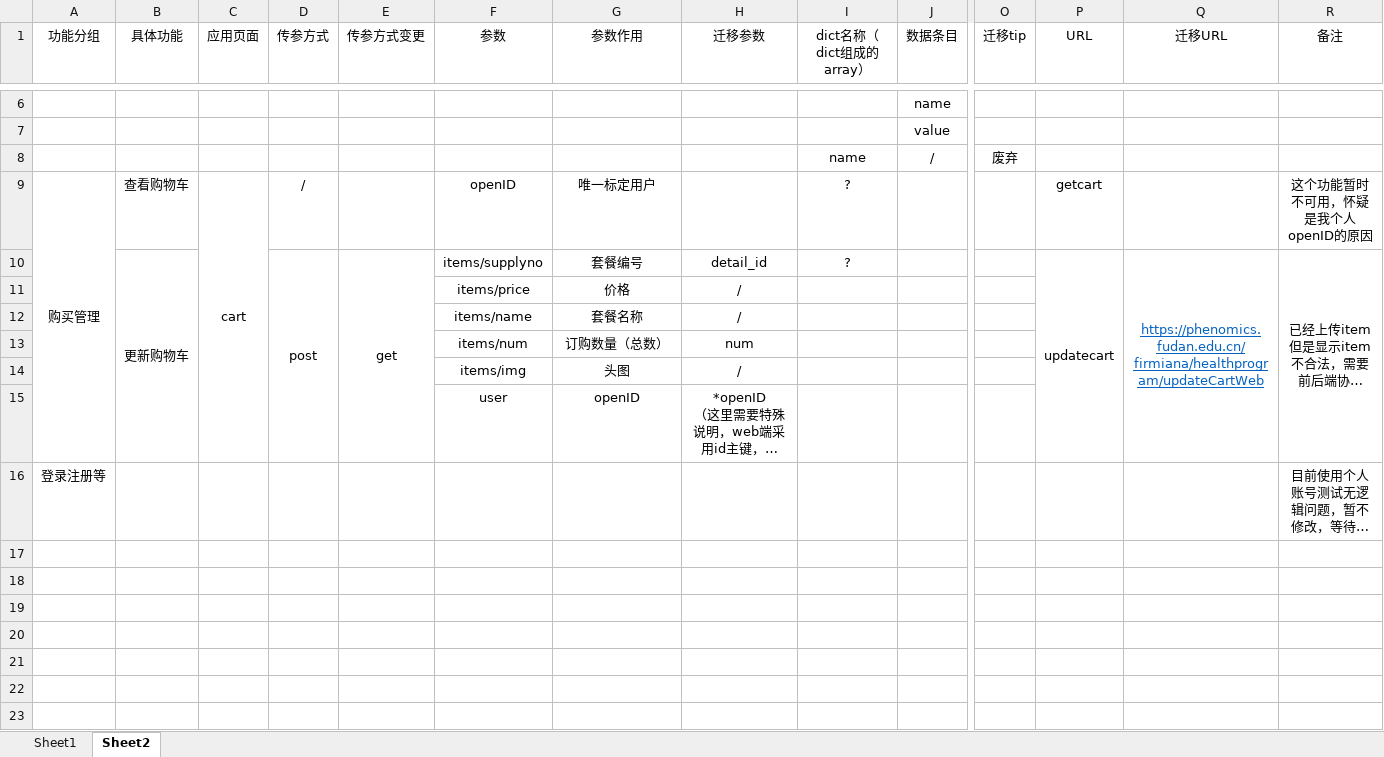
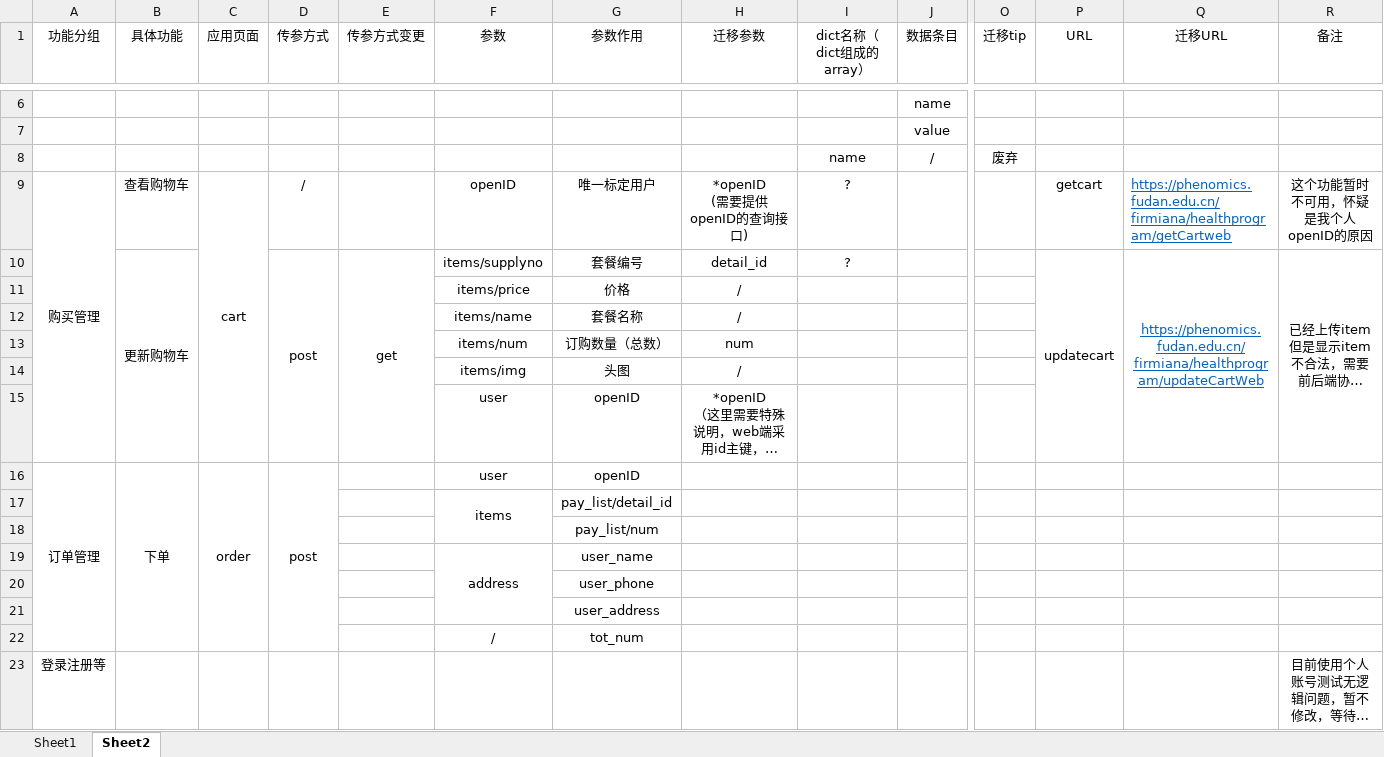
Before and after one commit to DamiDdd/fuying, an Excel workbook: 小程序待修改汇总.xlsx, sheet Sheet2, drawn as a sheet; only a part is shown, gaps mark what is left out; long unchanged cells end in …; values as stored, in another font and other column widths than the file's, no borders; rows hold the shown columns only; ↵ is a line break in a cell; the diff names each change by its address in the sheet, - before the commit and + after, or states it on an @@ line.

```diff
--- a/小程序待修改汇总.xlsx (sheet Sheet2)
+++ b/小程序待修改汇总.xlsx (sheet Sheet2)
-H9 (迁移参数): (empty)
+H9 (迁移参数): *openID ↵ (需要提供openID的查询接口)
-Q9 (迁移URL): (empty)
+Q9 (迁移URL): https://phenomics.fudan.edu.cn/firmiana/healthprogram/getCartweb
+row 16: 订单管理 | 下单 | order | post |  | user | openID
+row 17:  |  |  |  |  | items | pay_list/detail_id
+row 18:  |  |  |  |  |  | pay_list/num
+row 19:  |  |  |  |  | address | user_name
+row 20:  |  |  |  |  |  | user_phone
+row 21:  |  |  |  |  |  | user_address
+row 22:  |  |  |  |  | / | tot_num
```
Also changed, not shown: 6 other files.
